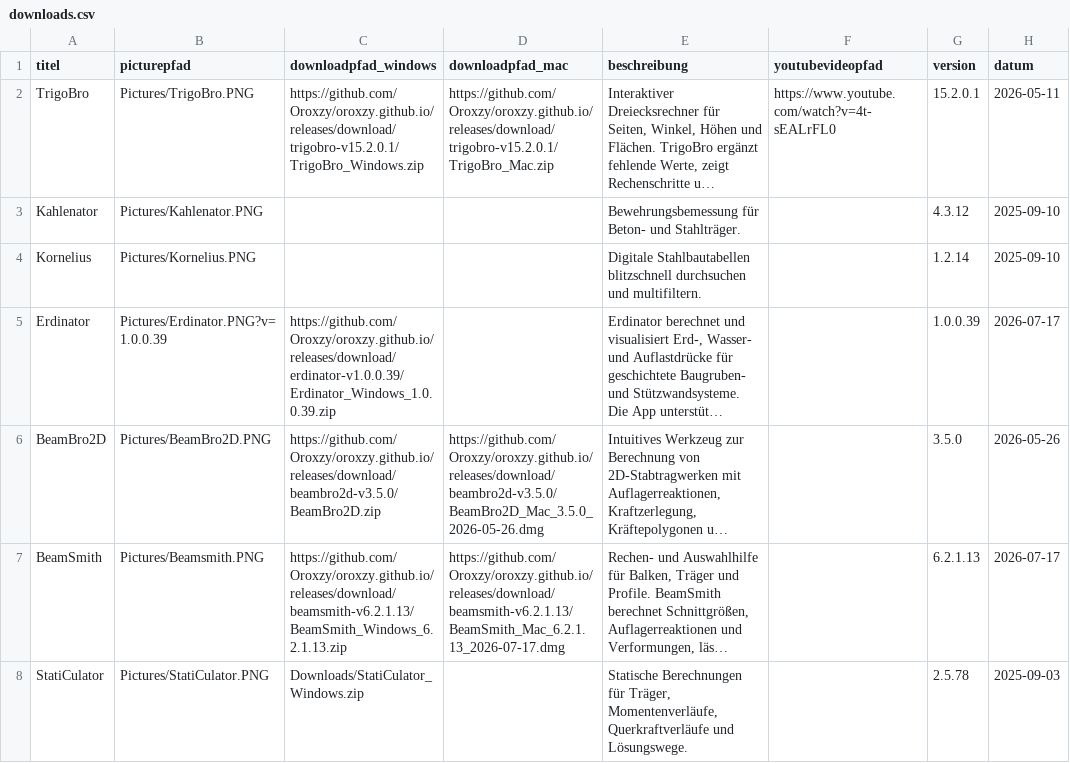
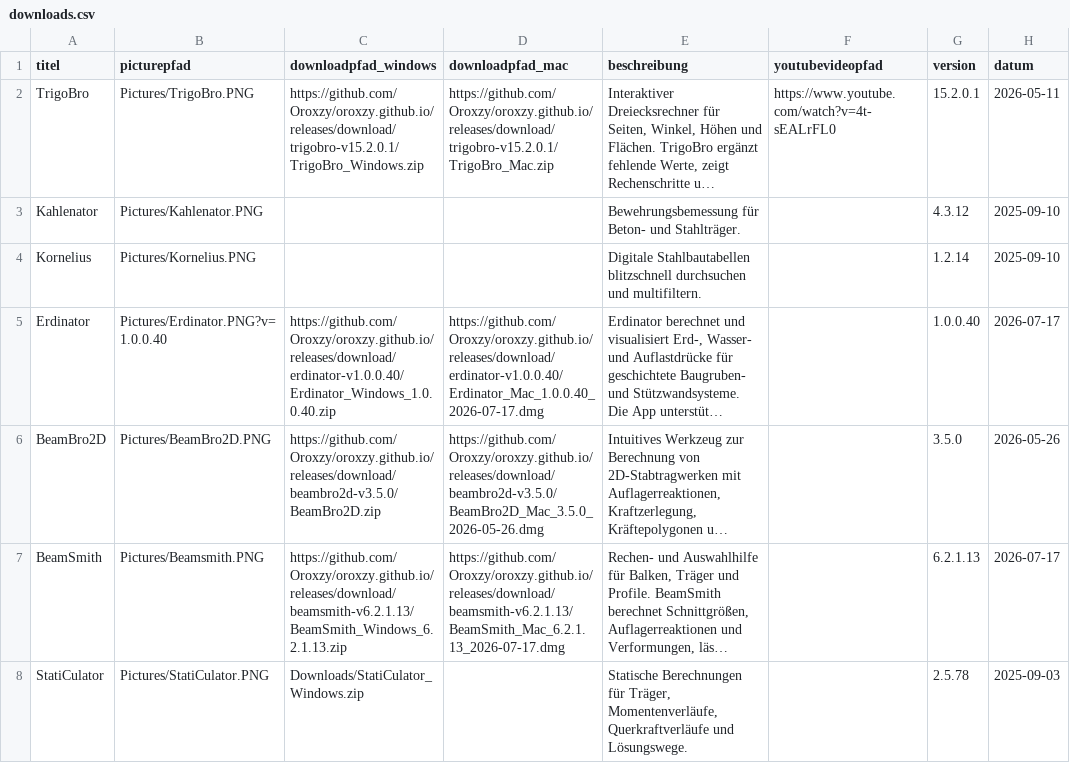
Before and after one commit to Oroxzy/oroxzy.github.io, a CSV file: downloads.csv, drawn as a sheet; only a part is shown; long unchanged cells end in …; the diff names each change by its address in the sheet, - before the commit and + after, or states it on an @@ line.

Commit message:
Update Erdinator to 1.0.0.40

```diff
--- a/downloads.csv
+++ b/downloads.csv
-B5 (picturepfad): Pictures/Erdinator.PNG?v=1.0.0.39
+B5 (picturepfad): Pictures/Erdinator.PNG?v=1.0.0.40
-C5 (downloadpfad_windows): https://github.com/Oroxzy/oroxzy.github.io/releases/download/erdinator-v1.0.0.39/Erdinator_Windows_1.0.0.39.zip
+C5 (downloadpfad_windows): https://github.com/Oroxzy/oroxzy.github.io/releases/download/erdinator-v1.0.0.40/Erdinator_Windows_1.0.0.40.zip
-D5 (downloadpfad_mac): (empty)
+D5 (downloadpfad_mac): https://github.com/Oroxzy/oroxzy.github.io/releases/download/erdinator-v1.0.0.40/Erdinator_Mac_1.0.0.40_2026-07-17.dmg
-G5 (version): 1.0.0.39
+G5 (version): 1.0.0.40
```
